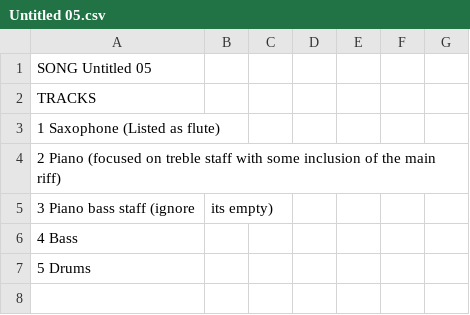
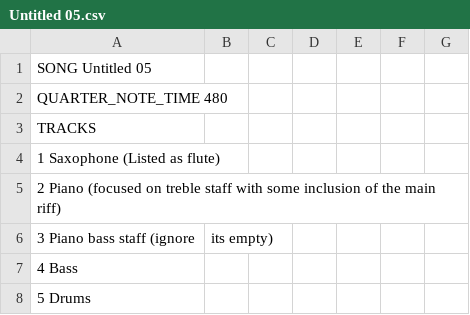
Before and after one commit to Ktasa/Bass-Cat, a CSV file: game data/Untitled 05.csv, drawn as a sheet; only a part is shown; the shorter side is filled out with more unchanged rows; the diff names each change by its address in the sheet, - before the commit and + after, or states it on an @@ line.

```diff
--- a/game data/Untitled 05.csv
+++ b/game data/Untitled 05.csv
+row 2: QUARTER_NOTE_TIME 480
```
Also changed, not shown: game data/Calibration.csv, 2 other files.
